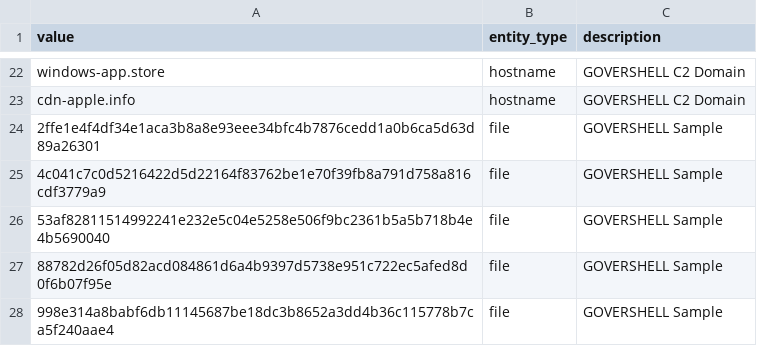
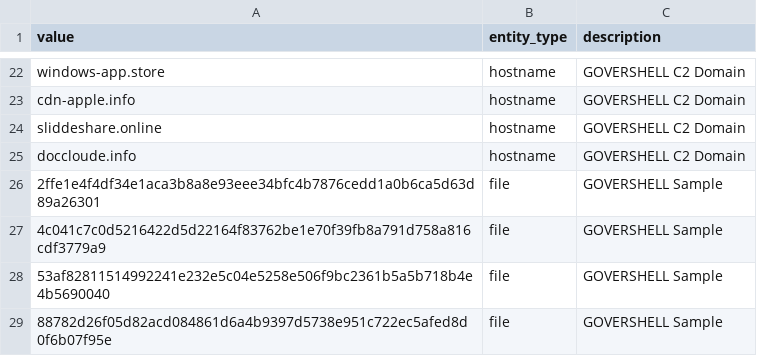
Before and after one commit to volexity/threat-intel, a CSV file: 2025/2025-10-08 UTA0388/iocs.csv, drawn as a sheet; only a part is shown, gaps mark what is left out; the shorter side is filled out with more unchanged rows; the diff names each change by its address in the sheet, - before the commit and + after, or states it on an @@ line.

Commit message:
minor updates to iocs

```diff
--- a/2025/2025-10-08 UTA0388/iocs.csv
+++ b/2025/2025-10-08 UTA0388/iocs.csv
+row 24: sliddeshare.online | hostname | GOVERSHELL C2 Domain
+row 25: doccloude.info | hostname | GOVERSHELL C2 Domain
```
